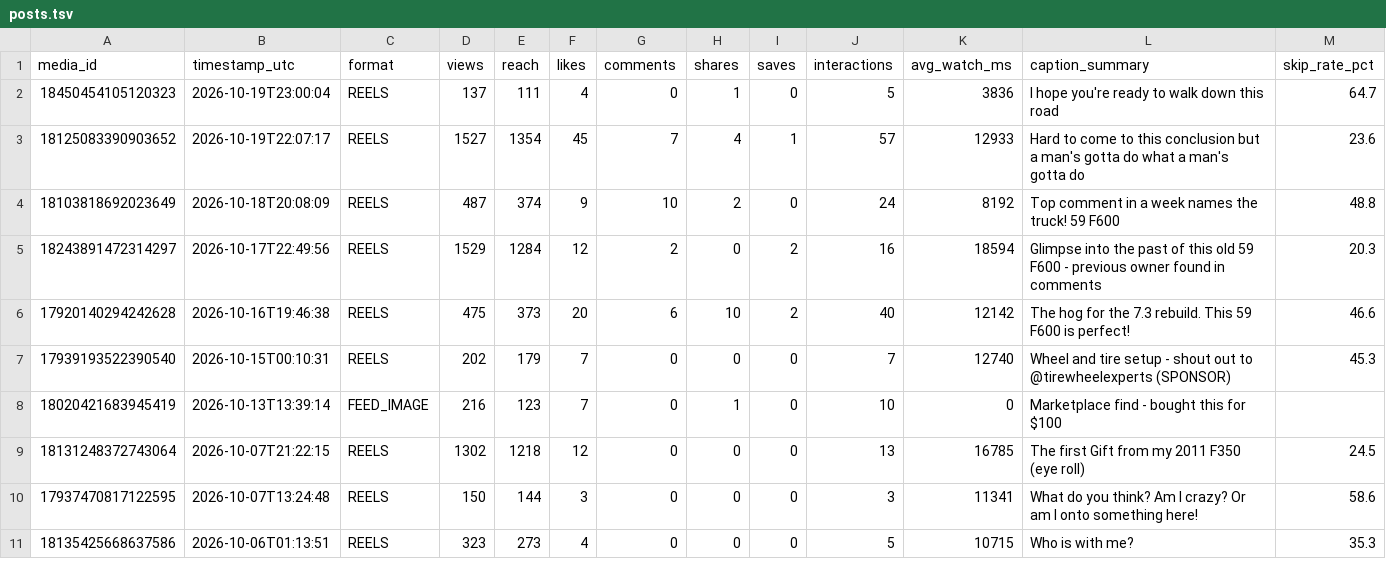
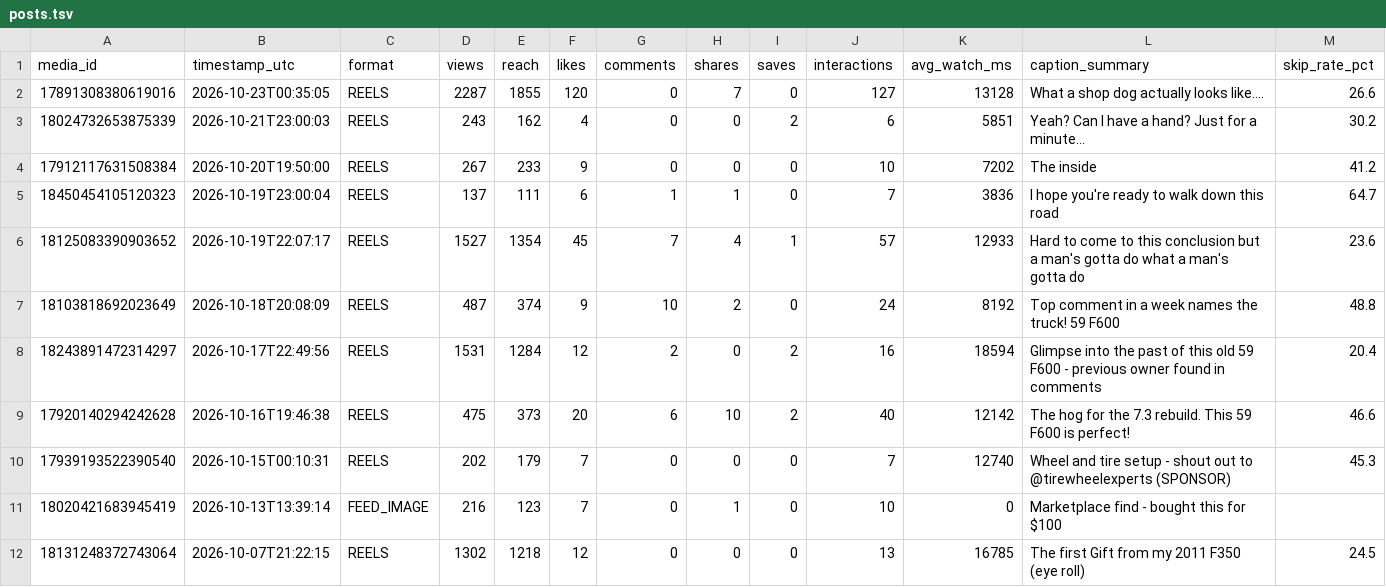
Before and after one commit to bigdawgelitediesel/socialmediatakeover, a TSV file: data/instagram/posts.tsv, drawn as a sheet; only a part is shown; the shorter side is filled out with more unchanged rows.

```diff
--- a/data/instagram/posts.tsv
+++ b/data/instagram/posts.tsv
@@ -1,6 +1,9 @@
 media_id	timestamp_utc	format	views	reach	likes	comments	shares	saves	interactions	avg_watch_ms	caption_summary	skip_rate_pct
-18450454105120323	2026-10-19T23:00:04	REELS	137	111	4	0	1	0	5	3836	I hope you're ready to walk down this road	64.7
+17891308380619016	2026-10-23T00:35:05	REELS	2287	1855	120	0	7	0	127	13128	What a shop dog actually looks like....	26.6
+18024732653875339	2026-10-21T23:00:03	REELS	243	162	4	0	0	2	6	5851	Yeah? Can I have a hand? Just for a minute...	30.2
+17912117631508384	2026-10-20T19:50:00	REELS	267	233	9	0	0	0	10	7202	The inside	41.2
+18450454105120323	2026-10-19T23:00:04	REELS	137	111	6	1	1	0	7	3836	I hope you're ready to walk down this road	64.7
 18125083390903652	2026-10-19T22:07:17	REELS	1527	1354	45	7	4	1	57	12933	Hard to come to this conclusion but a man's gotta do what a man's gotta do	23.6
 18103818692023649	2026-10-18T20:08:09	REELS	487	374	9	10	2	0	24	8192	Top comment in a week names the truck! 59 F600	48.8
-18243891472314297	2026-10-17T22:49:56	REELS	1529	1284	12	2	0	2	16	18594	Glimpse into the past of this old 59 F600 - previous owner found in comments	20.3
+18243891472314297	2026-10-17T22:49:56	REELS	1531	1284	12	2	0	2	16	18594	Glimpse into the past of this old 59 F600 - previous owner found in comments	20.4
 17920140294242628	2026-10-16T19:46:38	REELS	475	373	20	6	10	2	40	12142	The hog for the 7.3 rebuild. This 59 F600 is perfect!	46.6
```
Also changed, not shown: 1 other file.
